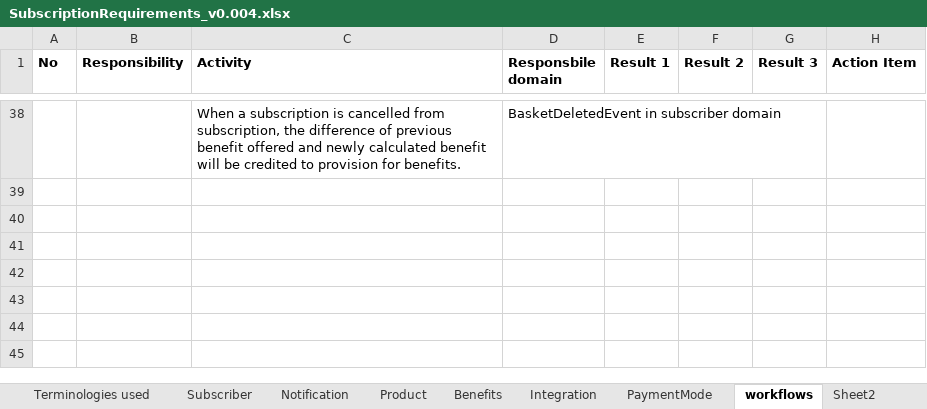
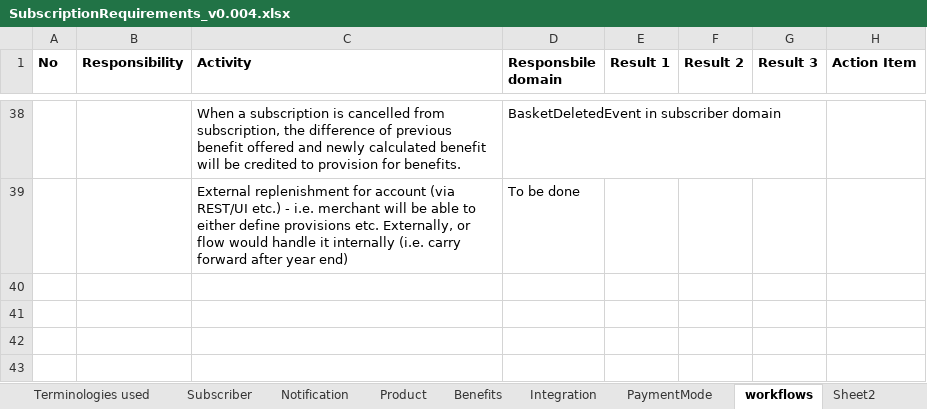
Before and after one commit to soukhyak26/MegaProject, an Excel workbook: documentation/requirements/SubscriptionRequirements_v0.004.xlsx, sheet workflows, drawn as a sheet; only a part is shown, gaps mark what is left out; the shorter side is filled out with more unchanged rows; values as stored, in another font and other column widths than the file's, no borders; the diff covers the shown part only; the diff names each change by its address in the sheet, - before the commit and + after, or states it on an @@ line.

Commit message:
Business domain - Completed flow for recieving inventory details, operating expenses and partial/full advanced payment

```diff
--- a/documentation/requirements/SubscriptionRequirements_v0.004.xlsx (sheet workflows)
+++ b/documentation/requirements/SubscriptionRequirements_v0.004.xlsx (sheet workflows)
-row 39: (empty)
+row 39:  |  | External replenishment for account (via REST/UI etc.) - i.e. merchant will be able to either define provisions etc. Externally, or flow would handle it internally (i.e. carry forward after year end) | To be done
```
Also changed, not shown: 1 edited cell and merged cells elsewhere in this sheet, sheet Business, 38 other files.
